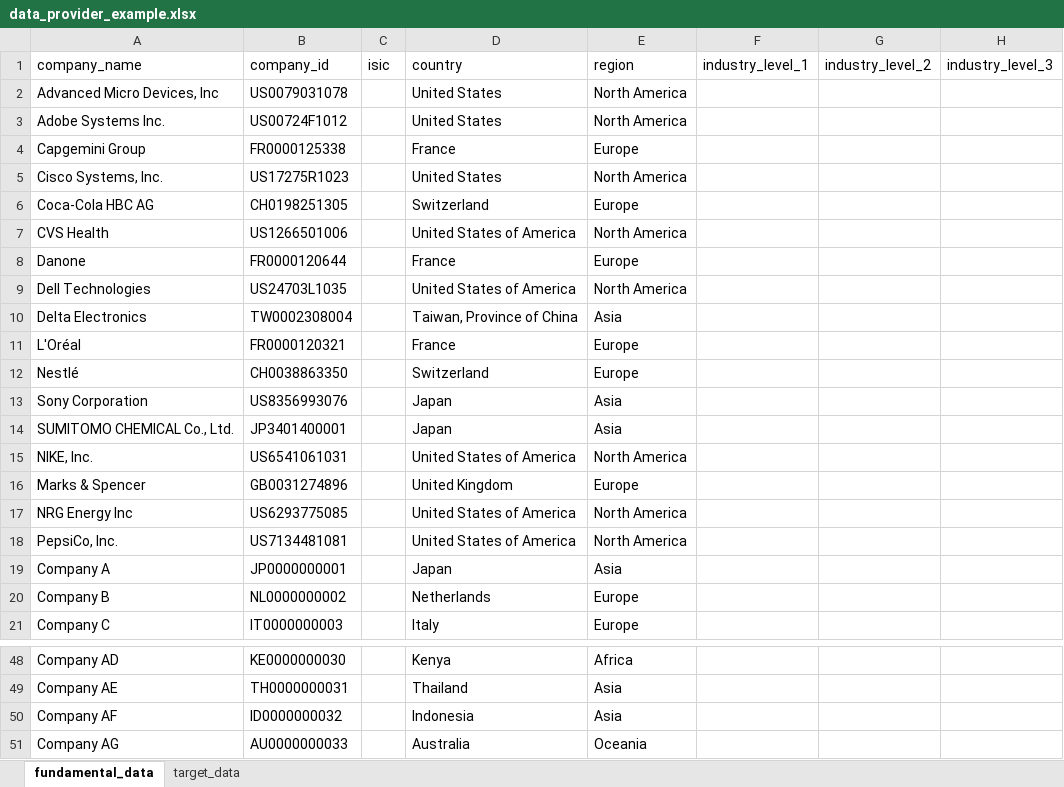
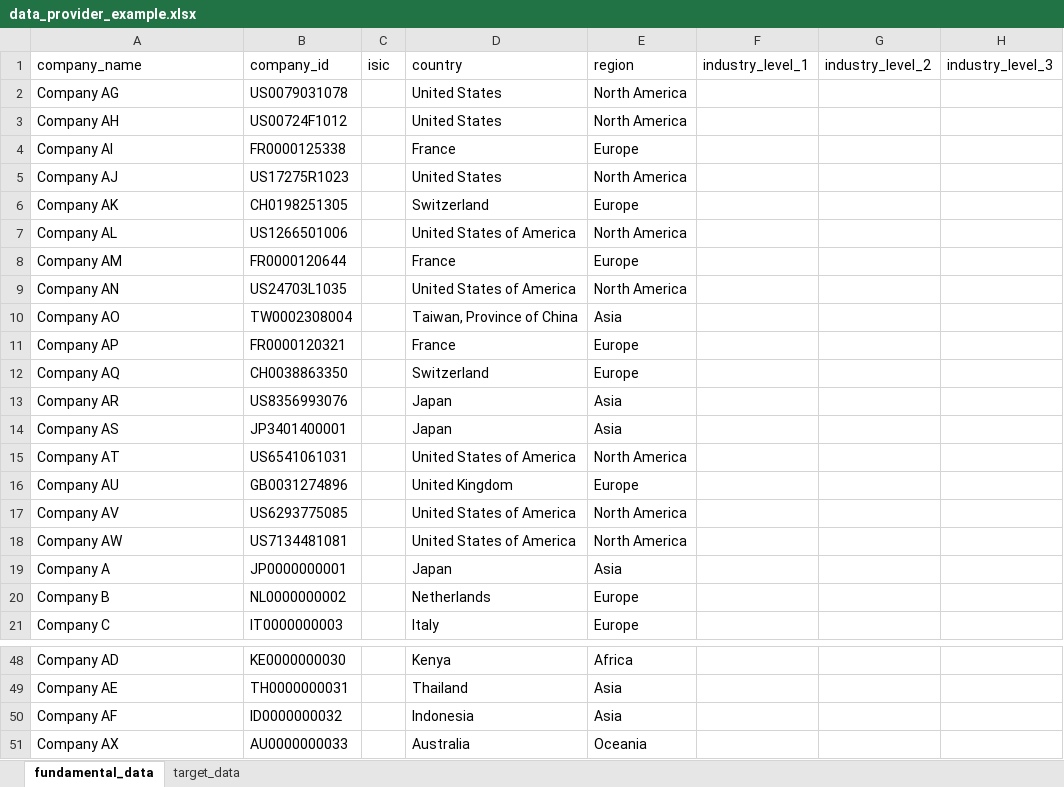
Before and after one commit to ScienceBasedTargets/SBTi-finance-tool, an Excel workbook: examples/data/data_provider_example.xlsx, sheet fundamental_data, drawn as a sheet; only a part is shown, gaps mark what is left out; values as stored, in another font and other column widths than the file's, no borders; table styles not drawn; the diff names each change by its address in the sheet, - before the commit and + after, or states it on an @@ line.

Commit message:
update analysis & anonymize data

```diff
--- a/examples/data/data_provider_example.xlsx (sheet fundamental_data)
+++ b/examples/data/data_provider_example.xlsx (sheet fundamental_data)
-A2 (company_name): Advanced Micro Devices, Inc
+A2 (company_name): Company AG
-A3 (company_name): Adobe Systems Inc.
+A3 (company_name): Company AH
-A4 (company_name): Capgemini Group
+A4 (company_name): Company AI
-A5 (company_name): Cisco Systems, Inc.
+A5 (company_name): Company AJ
-A6 (company_name): Coca-Cola HBC AG
+A6 (company_name): Company AK
-A7 (company_name): CVS Health
+A7 (company_name): Company AL
-A8 (company_name): Danone
+A8 (company_name): Company AM
-A9 (company_name): Dell Technologies
+A9 (company_name): Company AN
-A10 (company_name): Delta Electronics
+A10 (company_name): Company AO
-A11 (company_name): L'Oréal
+A11 (company_name): Company AP
-A12 (company_name): Nestlé
+A12 (company_name): Company AQ
-A13 (company_name): Sony Corporation
+A13 (company_name): Company AR
-A14 (company_name): SUMITOMO CHEMICAL Co., Ltd.
+A14 (company_name): Company AS
-A15 (company_name): NIKE, Inc.
+A15 (company_name): Company AT
-A16 (company_name): Marks & Spencer
+A16 (company_name): Company AU
-A17 (company_name): NRG Energy Inc
+A17 (company_name): Company AV
-A18 (company_name): PepsiCo, Inc.
+A18 (company_name): Company AW
-A51 (company_name): Company AG
+A51 (company_name): Company AX
```
Also changed, not shown: sheet target_data, 2 other files.
